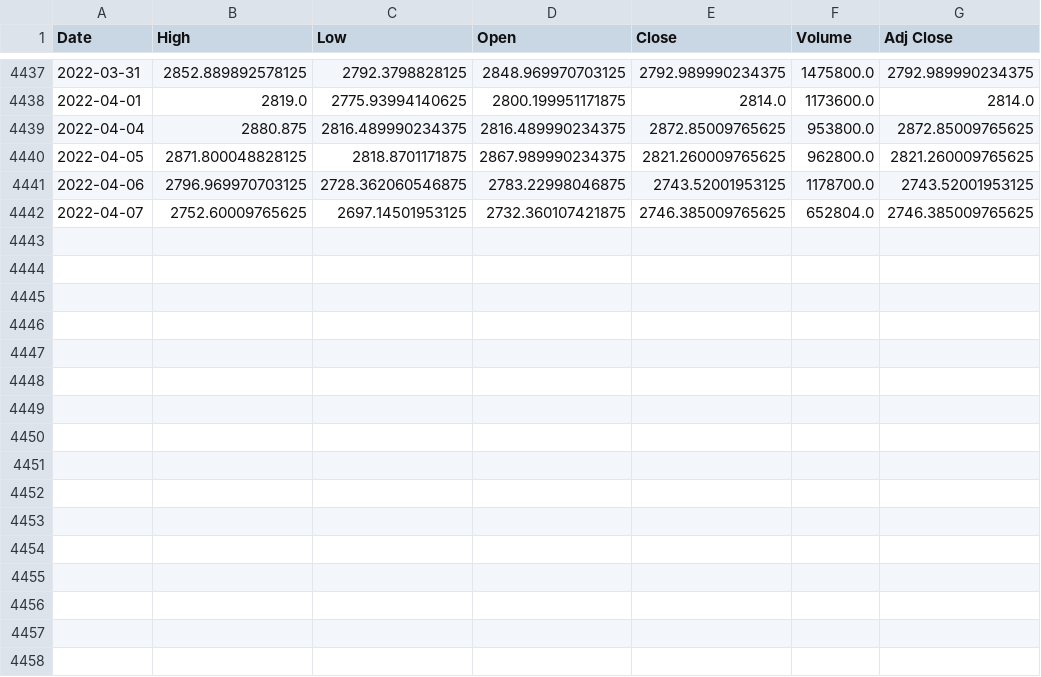
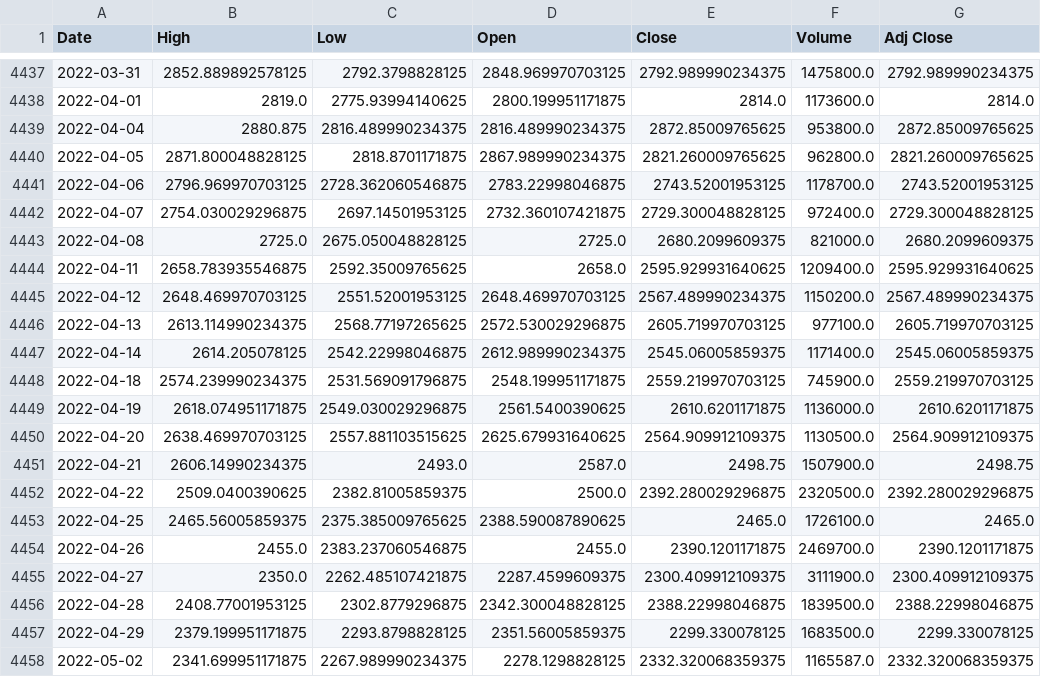
Before and after one commit to bridaniels/StockAnalysis, a CSV file: FAANG_analysis/data/raw_stocks/GOOG.csv, drawn as a sheet; only a part is shown, gaps mark what is left out.

```diff
--- a/FAANG_analysis/data/raw_stocks/GOOG.csv
+++ b/FAANG_analysis/data/raw_stocks/GOOG.csv
@@ -4441,2 +4441,18 @@ Date,High,Low,Open,Close,Volume,Adj Close
 2022-04-06,2796.969970703125,2728.362060546875,2783.22998046875,2743.52001953125,1178700.0,2743.52001953125
-2022-04-07,2752.60009765625,2697.14501953125,2732.360107421875,2746.385009765625,652804.0,2746.385009765625
+2022-04-07,2754.030029296875,2697.14501953125,2732.360107421875,2729.300048828125,972400.0,2729.300048828125
+2022-04-08,2725.0,2675.050048828125,2725.0,2680.2099609375,821000.0,2680.2099609375
+2022-04-11,2658.783935546875,2592.35009765625,2658.0,2595.929931640625,1209400.0,2595.929931640625
+2022-04-12,2648.469970703125,2551.52001953125,2648.469970703125,2567.489990234375,1150200.0,2567.489990234375
+2022-04-13,2613.114990234375,2568.77197265625,2572.530029296875,2605.719970703125,977100.0,2605.719970703125
+2022-04-14,2614.205078125,2542.22998046875,2612.989990234375,2545.06005859375,1171400.0,2545.06005859375
+2022-04-18,2574.239990234375,2531.569091796875,2548.199951171875,2559.219970703125,745900.0,2559.219970703125
+2022-04-19,2618.074951171875,2549.030029296875,2561.5400390625,2610.6201171875,1136000.0,2610.6201171875
+2022-04-20,2638.469970703125,2557.881103515625,2625.679931640625,2564.909912109375,1130500.0,2564.909912109375
+2022-04-21,2606.14990234375,2493.0,2587.0,2498.75,1507900.0,2498.75
+2022-04-22,2509.0400390625,2382.81005859375,2500.0,2392.280029296875,2320500.0,2392.280029296875
+2022-04-25,2465.56005859375,2375.385009765625,2388.590087890625,2465.0,1726100.0,2465.0
+2022-04-26,2455.0,2383.237060546875,2455.0,2390.1201171875,2469700.0,2390.1201171875
+2022-04-27,2350.0,2262.485107421875,2287.4599609375,2300.409912109375,3111900.0,2300.409912109375
+2022-04-28,2408.77001953125,2302.8779296875,2342.300048828125,2388.22998046875,1839500.0,2388.22998046875
+2022-04-29,2379.199951171875,2293.8798828125,2351.56005859375,2299.330078125,1683500.0,2299.330078125
+2022-05-02,2341.699951171875,2267.989990234375,2278.1298828125,2332.320068359375,1165587.0,2332.320068359375
```
Also changed, not shown: FAANG_analysis/data/raw_stocks/AMZN.csv, FAANG_analysis/data/raw_stocks/FB.csv, 10 other files.
